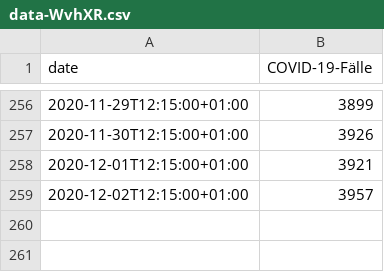
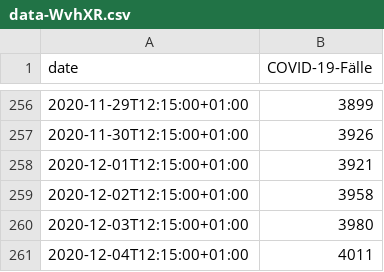
Before and after one commit to GarunWindtotem/Auswertung_Covid_19, a CSV file: data-WvhXR.csv, drawn as a sheet; only a part is shown, gaps mark what is left out.

```diff
--- a/data-WvhXR.csv
+++ b/data-WvhXR.csv
@@ -258,2 +258,4 @@
 2020-12-01T12:15:00+01:00,3921
-2020-12-02T12:15:00+01:00,3957
+2020-12-02T12:15:00+01:00,3958
+2020-12-03T12:15:00+01:00,3980
+2020-12-04T12:15:00+01:00,4011
```
Also changed, not shown: 4 other files.
